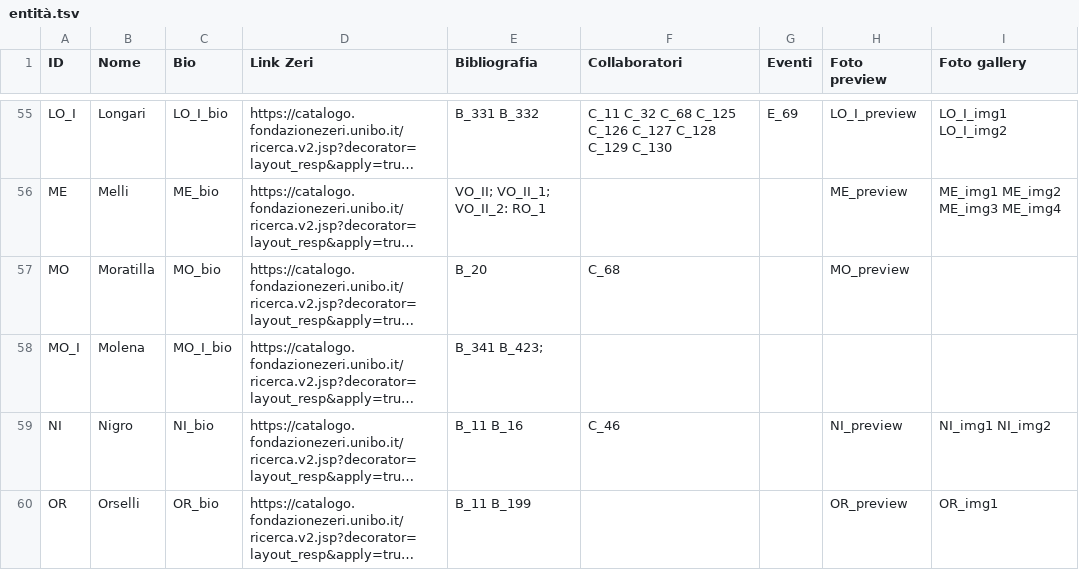
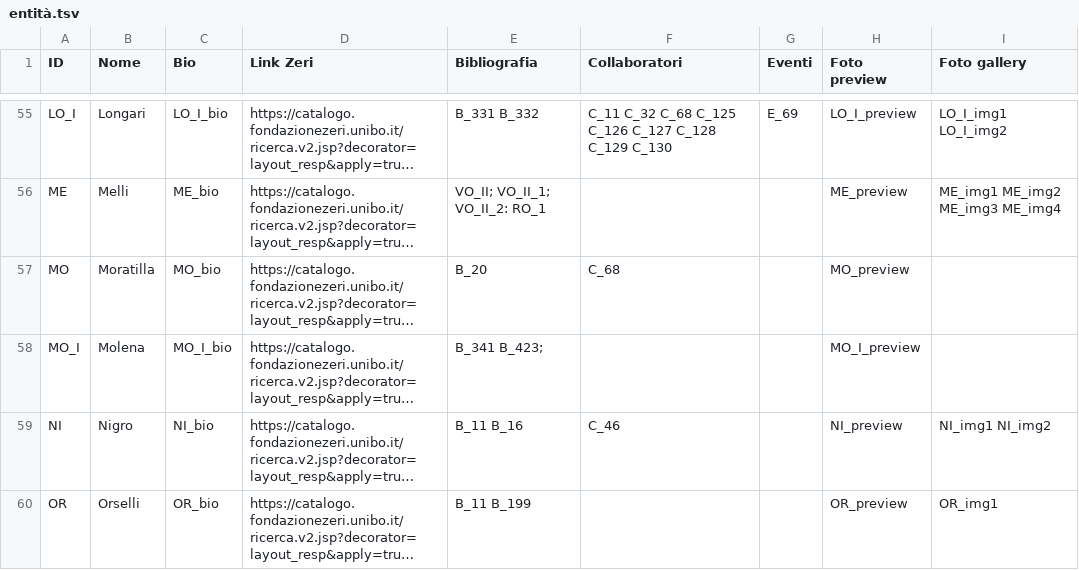
Before and after one commit to FondazioneFedericoZeri/Mercato_dell_arte, a TSV file: data/entità.tsv, drawn as a sheet; only a part is shown, gaps mark what is left out; long unchanged cells end in …; the diff names each change by its address in the sheet, - before the commit and + after, or states it on an @@ line.

```diff
--- a/data/entità.tsv
+++ b/data/entità.tsv
-H58 (Foto preview): (empty)
+H58 (Foto preview): MO_I_preview
```
Also changed, not shown: data/relazioni.tsv.
